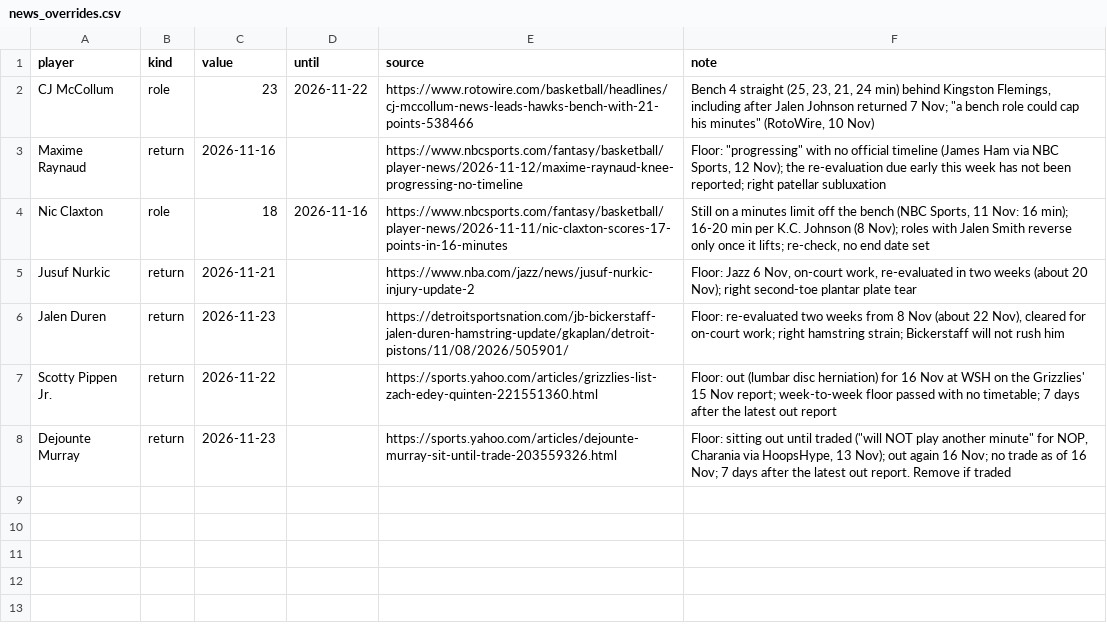
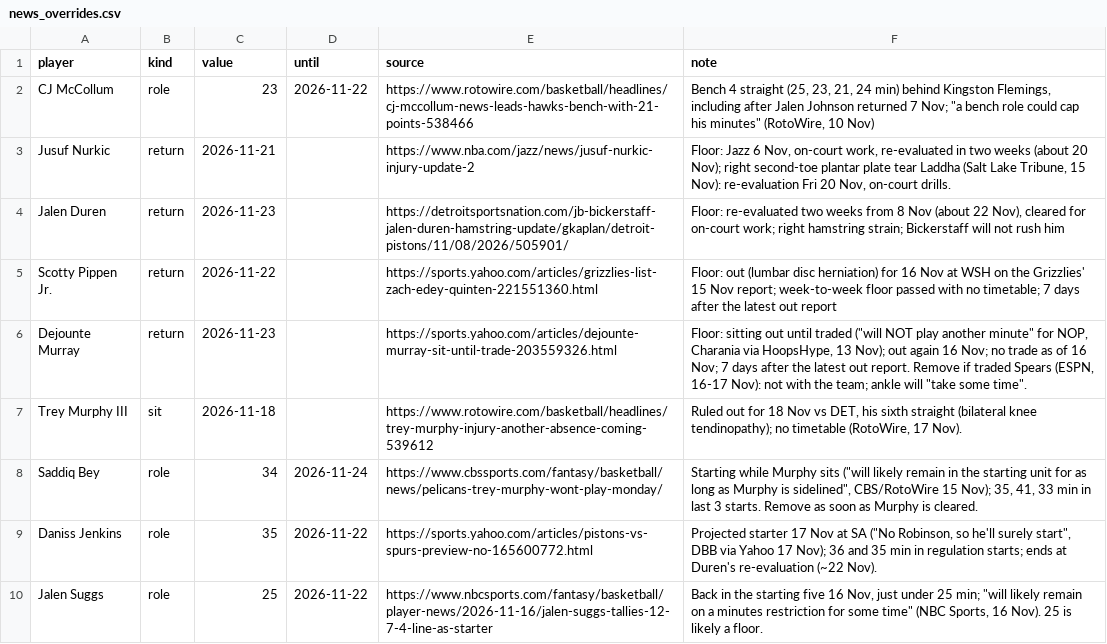
Before and after one commit to Kintukka2/NBA-FANTASY, a CSV file: council/news_overrides.csv, drawn as a sheet; removed rows and columns are numbered as before the commit, all else as after; the diff names each change by its address in the sheet, - before the commit and + after, or states it on an @@ line.

```diff
--- a/council/news_overrides.csv
+++ b/council/news_overrides.csv
-row 3: Maxime Raynaud | return | 2026-11-16 |  | https://www.nbcsports.com/fantasy/basketball/player-news/2026-11-12/maxime-raynaud-knee-progressing-no-timeline | Floor: "progressing" with no official timeline (James Ham via NBC Sports, 12 Nov); the re-evaluation due early this week has not been reported; right patellar subluxation
-row 4: Nic Claxton | role | 18 | 2026-11-16 | https://www.nbcsports.com/fantasy/basketball/player-news/2026-11-11/nic-claxton-scores-17-points-in-16-minutes | Still on a minutes limit off the bench (NBC Sports, 11 Nov: 16 min); 16-20 min per K.C. Johnson (8 Nov); roles with Jalen Smith reverse only once it lifts; re-check, no end date set
-F3 (note): …plate tear
+F3 (note): …plate tear Laddha (Salt Lake Tribune, 15 Nov): re-evaluation Fri 20 Nov, on-court drills.
-F6 (note): …if traded
+F6 (note): …if traded Spears (ESPN, 16-17 Nov): not with the team; ankle will "take some time".
+row 7: Trey Murphy III | sit | 2026-11-18 |  | https://www.rotowire.com/basketball/headlines/trey-murphy-injury-another-absence-coming-539612 | Ruled out for 18 Nov vs DET, his sixth straight (bilateral knee tendinopathy); no timetable (RotoWire, 17 Nov).
+row 8: Saddiq Bey | role | 34 | 2026-11-24 | https://www.cbssports.com/fantasy/basketball/news/pelicans-trey-murphy-wont-play-monday/ | Starting while Murphy sits ("will likely remain in the starting unit for as long as Murphy is sidelined", CBS/RotoWire 15 Nov); 35, 41, 33 min in last 3 starts. Remove as soon as Murphy is cleared.
+row 9: Daniss Jenkins | role | 35 | 2026-11-22 | https://sports.yahoo.com/articles/pistons-vs-spurs-preview-no-165600772.html | Projected starter 17 Nov at SA ("No Robinson, so he'll surely start", DBB via Yahoo 17 Nov); 36 and 35 min in regulation starts; ends at Duren's re-evaluation (~22 Nov).
+row 10: Jalen Suggs | role | 25 | 2026-11-22 | https://www.nbcsports.com/fantasy/basketball/player-news/2026-11-16/jalen-suggs-tallies-12-7-4-line-as-starter | Back in the starting five 16 Nov, just under 25 min; "will likely remain on a minutes restriction for some time" (NBC Sports, 16 Nov). 25 is likely a floor.
```
Also changed, not shown: council/roster.csv, 1 other file.
